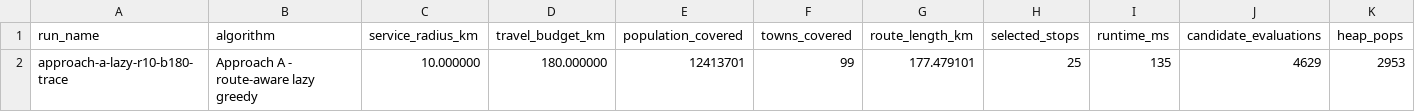
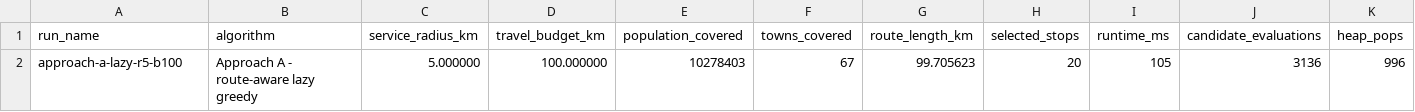
Before and after one commit to hanyewestt/mobile-clinic-orienteering, a CSV file: results/approach-a-lazy-r5-b100/summary.csv (was results/approach-a-lazy-r10-b180-trace/summary.csv), drawn as a sheet; only a part is shown; removed rows and columns are numbered as before the commit, all else as after; rows hold the shown columns only; the diff names each change by its address in the sheet, - before the commit and + after, or states it on an @@ line.

```diff
--- a/results/approach-a-lazy-r10-b180-trace/summary.csv
+++ b/results/approach-a-lazy-r5-b100/summary.csv
-row 2: approach-a-lazy-r10-b180-trace | Approach A - route-aware lazy greedy | 10.000000 | 180.000000 | 12413701 | 99 | 177.479101 | 25 | 135 | 4629 | 2953
+row 2: approach-a-lazy-r5-b100 | Approach A - route-aware lazy greedy | 5.000000 | 100.000000 | 10278403 | 67 | 99.705623 | 20 | 105 | 3136 | 996
```
Also changed, not shown: results/approach-a-lazy-r5-b200/summary.csv, results/approach-a-lazy-r5-b300/summary.csv, 31 other files.
